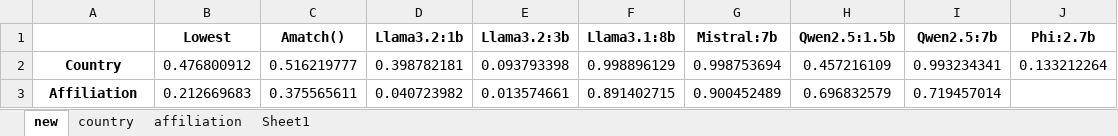
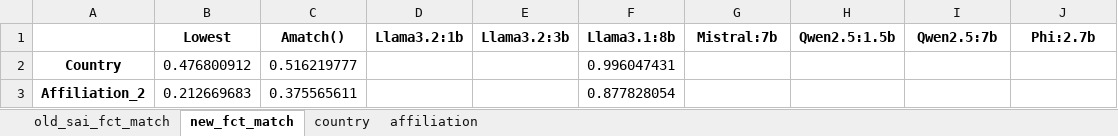
Before and after one commit to emitanaka/SAI, an Excel workbook: results/table.xlsx, sheet new_fct_match, drawn as a sheet; values as stored, in another font and other column widths than the file's, no borders; the diff names each change by its address in the sheet, - before the commit and + after, or states it on an @@ line.

```diff
--- a/results/table.xlsx (sheet new_fct_match)
+++ b/results/table.xlsx (sheet new_fct_match)
-sheet tab: new
+sheet tab: new_fct_match
-sheet tab: Sheet1
+sheet tab: old_sai_fct_match
@@ sheet tab order changed: old_sai_fct_match | new_fct_match | country | affiliation @@
-D2 (Llama3.2:1b): 0.398782181
+D2 (Llama3.2:1b): (empty)
-E2 (Llama3.2:3b): 0.093793398
+E2 (Llama3.2:3b): (empty)
-F2 (Llama3.1:8b): 0.998896129
+F2 (Llama3.1:8b): 0.996047431
-G2 (Mistral:7b): 0.998753694
+G2 (Mistral:7b): (empty)
-H2 (Qwen2.5:1.5b): 0.457216109
+H2 (Qwen2.5:1.5b): (empty)
-I2 (Qwen2.5:7b): 0.993234341
+I2 (Qwen2.5:7b): (empty)
-J2 (Phi:2.7b): 0.133212264
+J2 (Phi:2.7b): (empty)
-A3: Affiliation
+A3: Affiliation_2
-D3 (Llama3.2:1b): 0.040723982
+D3 (Llama3.2:1b): (empty)
-E3 (Llama3.2:3b): 0.013574661
+E3 (Llama3.2:3b): (empty)
-F3 (Llama3.1:8b): 0.891402715
+F3 (Llama3.1:8b): 0.877828054
-G3 (Mistral:7b): 0.900452489
+G3 (Mistral:7b): (empty)
-H3 (Qwen2.5:1.5b): 0.696832579
+H3 (Qwen2.5:1.5b): (empty)
-I3 (Qwen2.5:7b): 0.719457014
+I3 (Qwen2.5:7b): (empty)
```
Also changed, not shown: sheet old_sai_fct_match, 4 other files.
